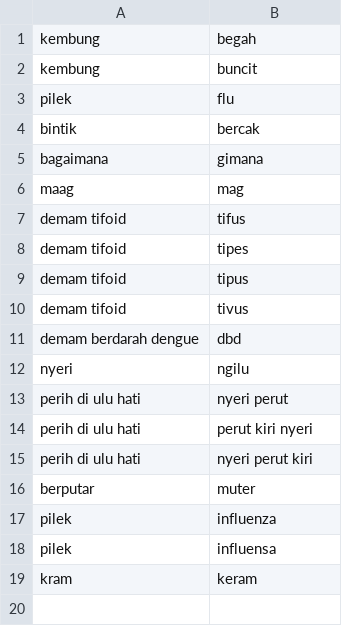
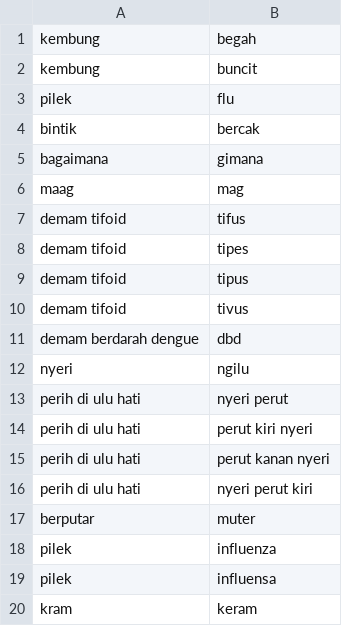
Before and after one commit to arviantiyulia/gosehat_heroku, a CSV file: file/sinonim.csv, drawn as a sheet; the diff names each change by its address in the sheet, - before the commit and + after, or states it on an @@ line.

Commit message:
tambah sinonim

```diff
--- a/file/sinonim.csv
+++ b/file/sinonim.csv
+row 15: perih di ulu hati | perut kanan nyeri
```
Also changed, not shown: file/konjungsi.csv, 2 other files.
